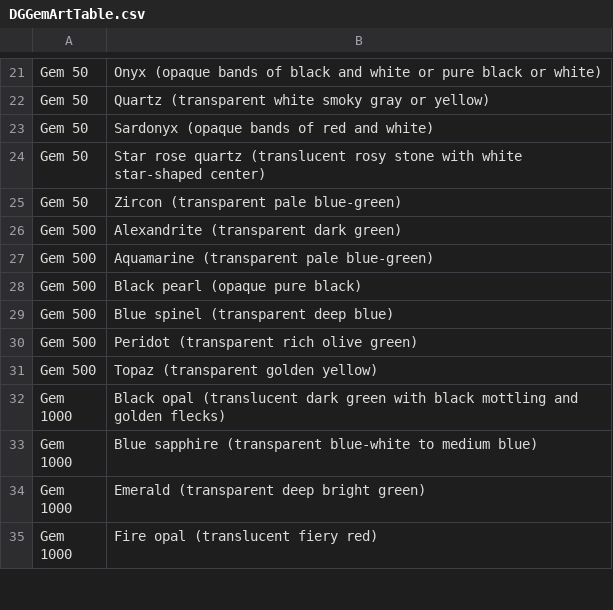
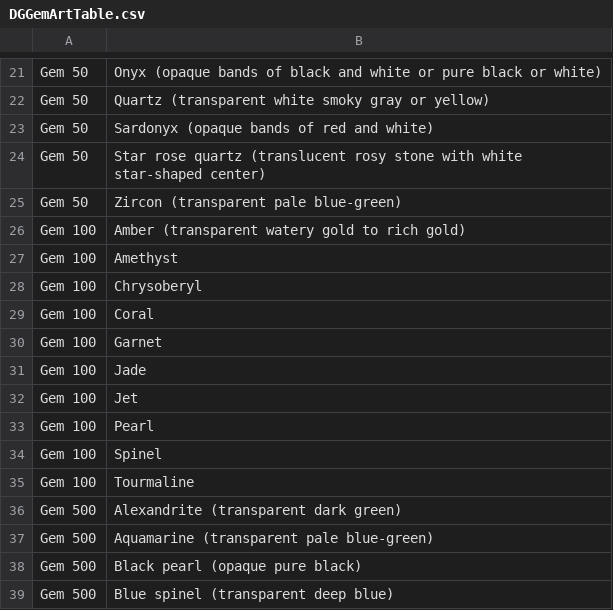
Before and after one commit to Richmoe/DunGen, a CSV file: DunGen/DGGemArtTable.csv, drawn as a sheet; only a part is shown, gaps mark what is left out; the shorter side is filled out with more unchanged rows.

```diff
--- a/DunGen/DGGemArtTable.csv
+++ b/DunGen/DGGemArtTable.csv
@@ -25,2 +25,12 @@ Gem 50,Star rose quartz (translucent rosy stone with white star-shaped center)
 Gem 50,Zircon (transparent pale blue-green)
+Gem 100,Amber (transparent watery gold to rich gold)
+Gem 100,Amethyst
+Gem 100,Chrysoberyl
+Gem 100,Coral
+Gem 100,Garnet
+Gem 100,Jade
+Gem 100,Jet
+Gem 100,Pearl
+Gem 100,Spinel
+Gem 100,Tourmaline
 Gem 500,Alexandrite (transparent dark green)
```
Also changed, not shown: 8 other files.
